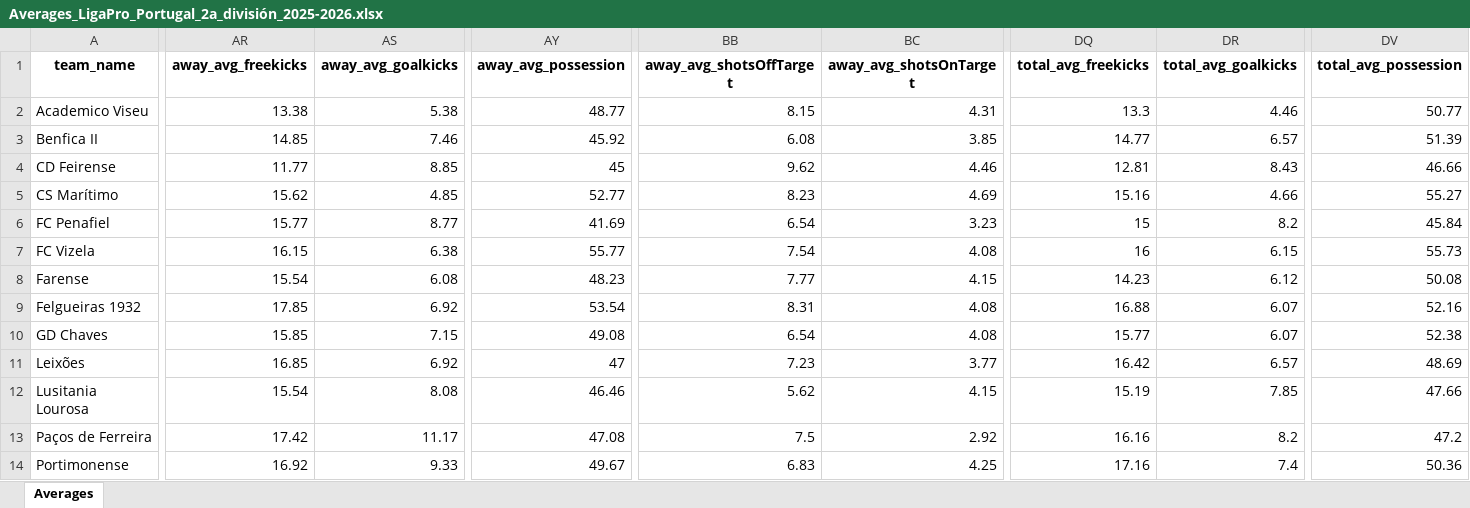
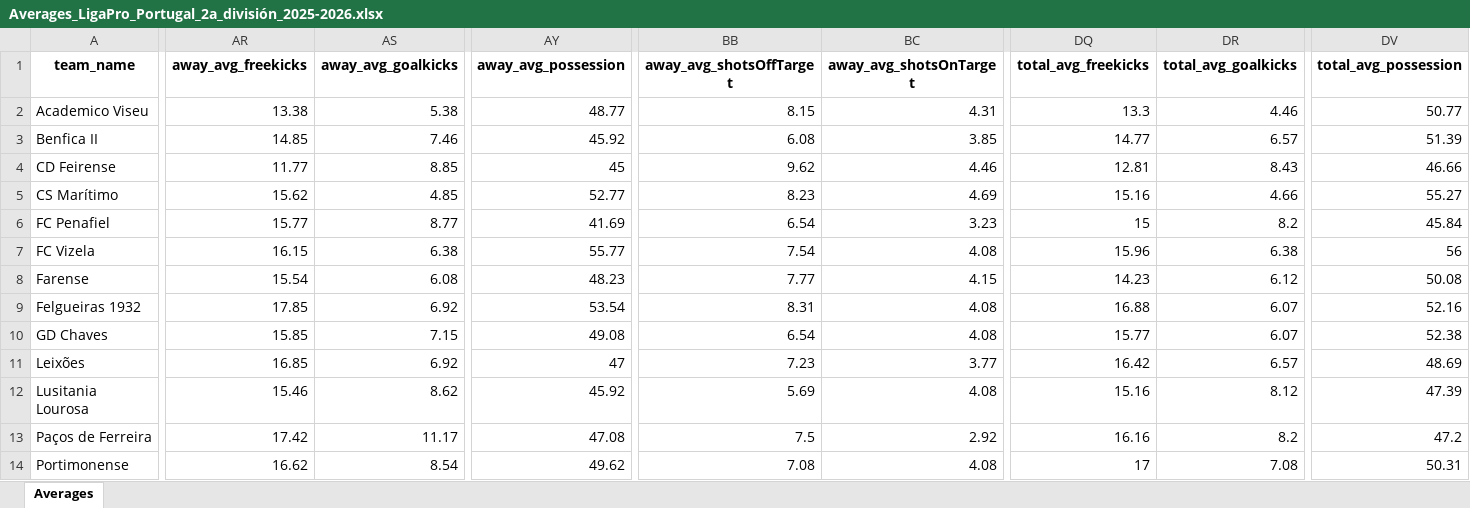
Before and after one commit to aimidas1/aimidas1, an Excel workbook: data/teams/leagues/Averages_LigaPro_Portugal_2a_división_2025-2026.xlsx, sheet Averages, drawn as a sheet; only a part is shown, gaps mark what is left out; values as stored, in another font and other column widths than the file's, no borders; table styles not drawn; the diff covers the shown part only; the diff names each change by its address in the sheet, - before the commit and + after, or states it on an @@ line.

Commit message:
Update team averages

```diff
--- a/data/teams/leagues/Averages_LigaPro_Portugal_2a_división_2025-2026.xlsx (sheet Averages)
+++ b/data/teams/leagues/Averages_LigaPro_Portugal_2a_división_2025-2026.xlsx (sheet Averages)
-DQ7 (total_avg_freekicks): 16
+DQ7 (total_avg_freekicks): 15.96
-DR7 (total_avg_goalkicks): 6.15
+DR7 (total_avg_goalkicks): 6.38
-DV7 (total_avg_possession): 55.73
+DV7 (total_avg_possession): 56
-AR12 (away_avg_freekicks): 15.54
+AR12 (away_avg_freekicks): 15.46
-AS12 (away_avg_goalkicks): 8.08
+AS12 (away_avg_goalkicks): 8.62
-AY12 (away_avg_possession): 46.46
+AY12 (away_avg_possession): 45.92
-BB12 (away_avg_shotsOffTarget): 5.62
+BB12 (away_avg_shotsOffTarget): 5.69
-BC12 (away_avg_shotsOnTarget): 4.15
+BC12 (away_avg_shotsOnTarget): 4.08
-DQ12 (total_avg_freekicks): 15.19
+DQ12 (total_avg_freekicks): 15.16
-DR12 (total_avg_goalkicks): 7.85
+DR12 (total_avg_goalkicks): 8.12
-DV12 (total_avg_possession): 47.66
+DV12 (total_avg_possession): 47.39
-AR14 (away_avg_freekicks): 16.92
+AR14 (away_avg_freekicks): 16.62
-AS14 (away_avg_goalkicks): 9.33
+AS14 (away_avg_goalkicks): 8.54
-AY14 (away_avg_possession): 49.67
+AY14 (away_avg_possession): 49.62
-BB14 (away_avg_shotsOffTarget): 6.83
+BB14 (away_avg_shotsOffTarget): 7.08
-BC14 (away_avg_shotsOnTarget): 4.25
+BC14 (away_avg_shotsOnTarget): 4.08
-DQ14 (total_avg_freekicks): 17.16
+DQ14 (total_avg_freekicks): 17
-DR14 (total_avg_goalkicks): 7.4
+DR14 (total_avg_goalkicks): 7.08
-DV14 (total_avg_possession): 50.36
+DV14 (total_avg_possession): 50.31
```
Also changed, not shown: 314 edited cells elsewhere in this sheet.
